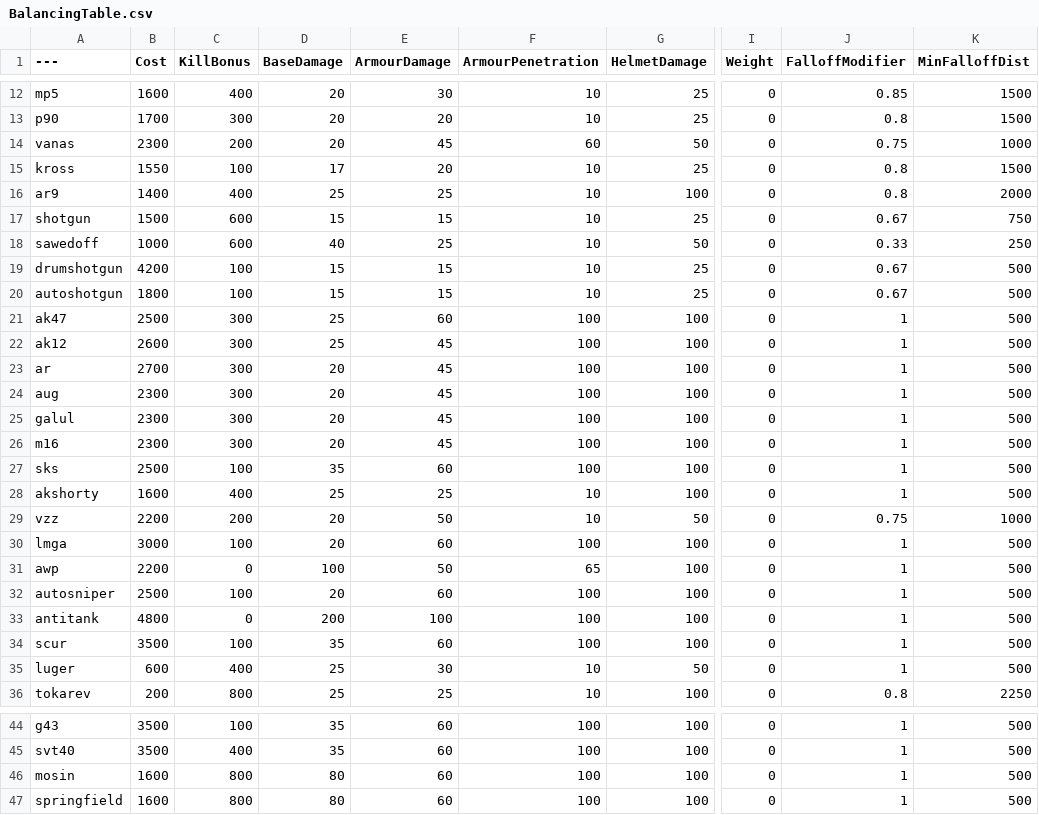
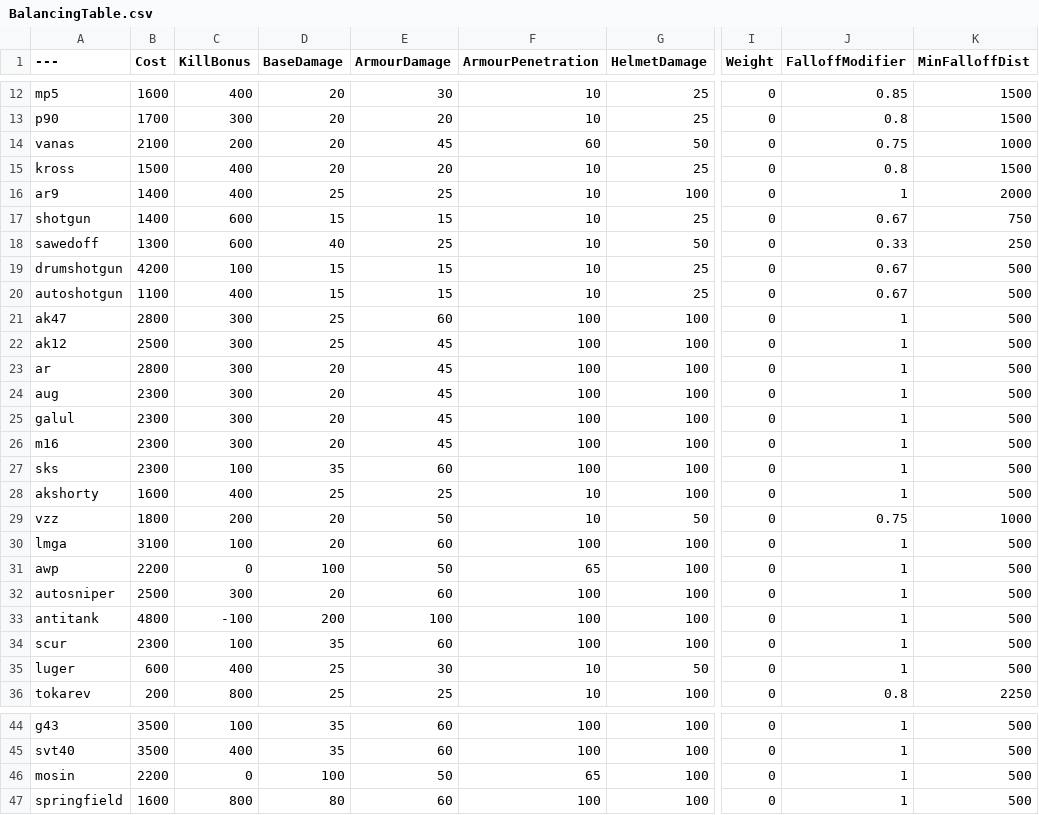
Before and after one commit to vankruptgames/BalancingTable, a CSV file: BalancingTable.csv, drawn as a sheet; only a part is shown, gaps mark what is left out; the diff covers the shown part only; the diff names each change by its address in the sheet, - before the commit and + after, or states it on an @@ line.

Commit message:
Big changes

```diff
--- a/BalancingTable.csv
+++ b/BalancingTable.csv
-B14 (Cost): 2300
+B14 (Cost): 2100
-B15 (Cost): 1550
+B15 (Cost): 1500
-C15 (KillBonus): 100
+C15 (KillBonus): 400
-D15 (BaseDamage): 17
+D15 (BaseDamage): 20
-J16 (FalloffModifier): 0.8
+J16 (FalloffModifier): 1
-B17 (Cost): 1500
+B17 (Cost): 1400
-B18 (Cost): 1000
+B18 (Cost): 1300
-B20 (Cost): 1800
+B20 (Cost): 1100
-C20 (KillBonus): 100
+C20 (KillBonus): 400
-B21 (Cost): 2500
+B21 (Cost): 2800
-B22 (Cost): 2600
+B22 (Cost): 2500
-B23 (Cost): 2700
+B23 (Cost): 2800
-B27 (Cost): 2500
+B27 (Cost): 2300
-B29 (Cost): 2200
+B29 (Cost): 1800
-B30 (Cost): 3000
+B30 (Cost): 3100
-C32 (KillBonus): 100
+C32 (KillBonus): 300
-C33 (KillBonus): 0
+C33 (KillBonus): -100
-B34 (Cost): 3500
+B34 (Cost): 2300
-B46 (Cost): 1600
+B46 (Cost): 2200
-C46 (KillBonus): 800
+C46 (KillBonus): 0
-D46 (BaseDamage): 80
+D46 (BaseDamage): 100
-E46 (ArmourDamage): 60
+E46 (ArmourDamage): 50
-F46 (ArmourPenetration): 100
+F46 (ArmourPenetration): 65
```
Also changed, not shown: 1 edited cell elsewhere in this file.
